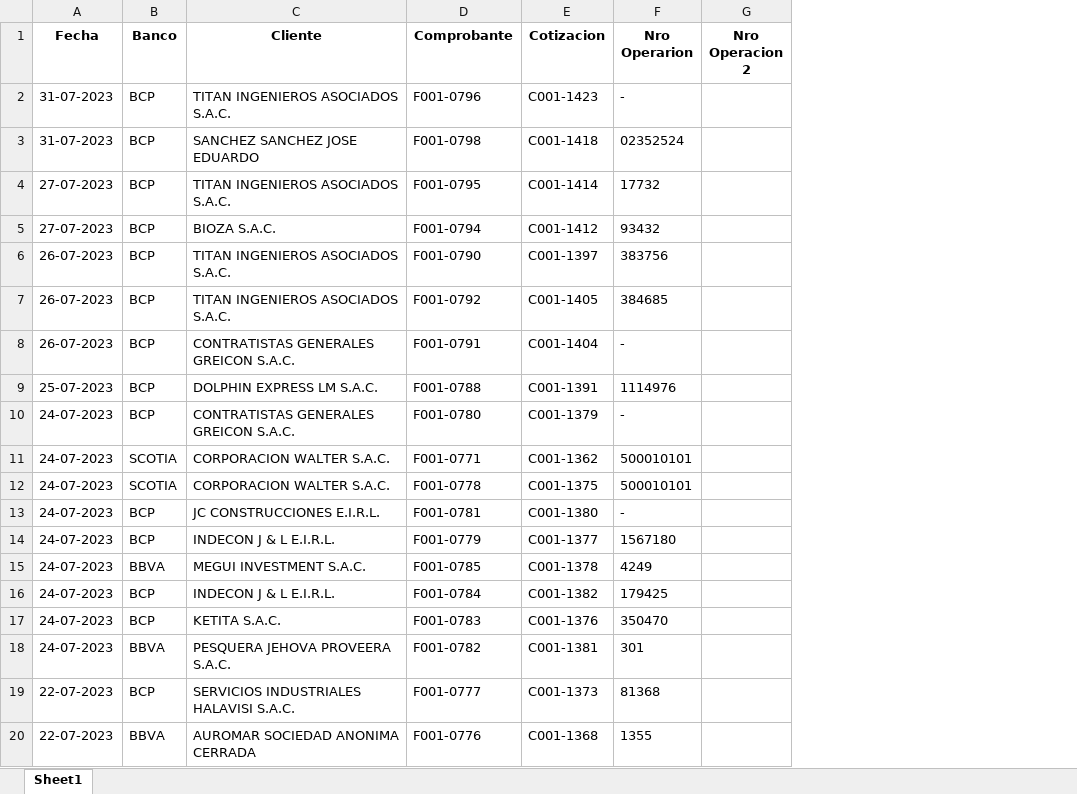
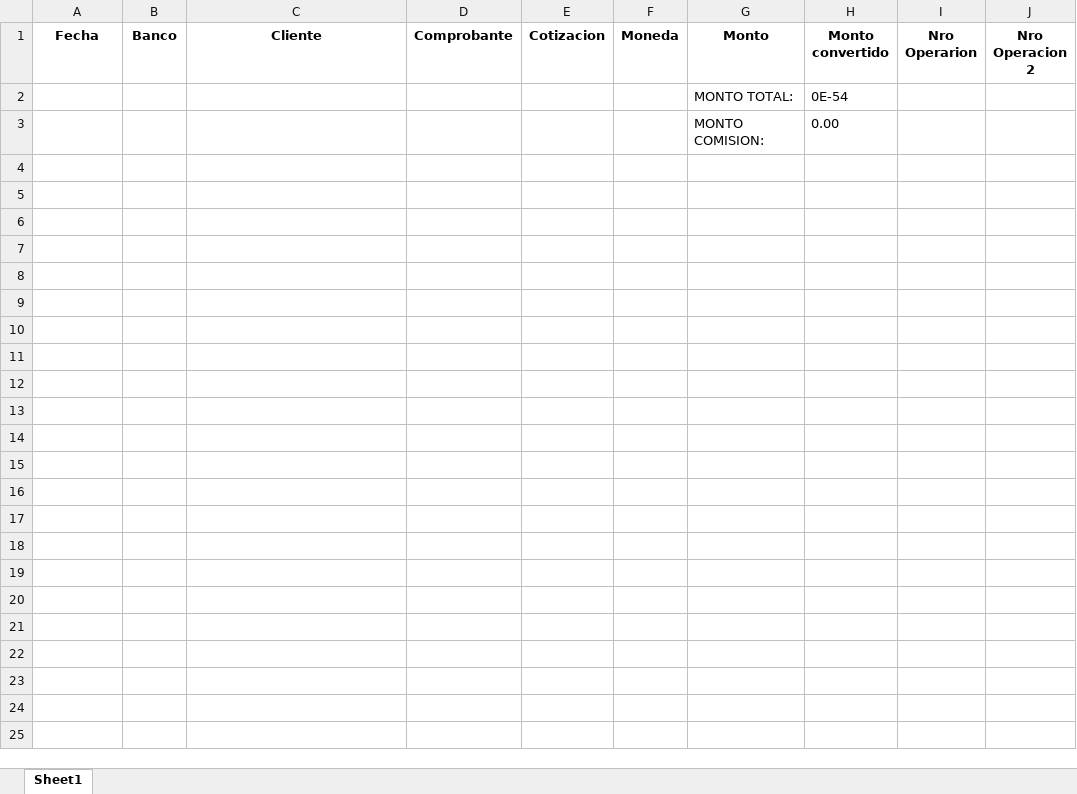
Before and after one commit to franciscoSegovia1997/AppMetalprotec, an Excel workbook: comissionsInfo.xlsx, sheet Sheet1, drawn as a sheet; only a part is shown; values as stored, in another font and other column widths than the file's, no borders; removed rows and columns are numbered as before the commit, all else as after; the diff covers the shown part only; the diff names each change by its address in the sheet, - before the commit and + after, or states it on an @@ line.

Commit message:
[ADD] New comission columns added

```diff
--- a/comissionsInfo.xlsx (sheet Sheet1)
+++ b/comissionsInfo.xlsx (sheet Sheet1)
+column F (Moneda), empty
+column G (Monto), rows 2-3: MONTO TOTAL: | MONTO COMISION:
+column H (Monto convertido), rows 2-3: 0E-54 | 0.00
-A2:A3 (Fecha): 31-07-2023
+A2:A3 (Fecha): (empty)
-B2:B3 (Banco): BCP
+B2:B3 (Banco): (empty)
-C2 (Cliente): TITAN INGENIEROS ASOCIADOS S.A.C.
+C2 (Cliente): (empty)
-D2 (Comprobante): F001-0796
+D2 (Comprobante): (empty)
-E2 (Cotizacion): C001-1423
+E2 (Cotizacion): (empty)
-I2 (Nro Operarion): -
+I2 (Nro Operarion): (empty)
-C3 (Cliente): SANCHEZ SANCHEZ JOSE EDUARDO
+C3 (Cliente): (empty)
-D3 (Comprobante): F001-0798
+D3 (Comprobante): (empty)
-E3 (Cotizacion): C001-1418
+E3 (Cotizacion): (empty)
-I3 (Nro Operarion): 02352524
+I3 (Nro Operarion): (empty)
-row 4: 27-07-2023 | BCP | TITAN INGENIEROS ASOCIADOS S.A.C. | F001-0795 | C001-1414 | 17732
-row 5: 27-07-2023 | BCP | BIOZA S.A.C. | F001-0794 | C001-1412 | 93432
-row 6: 26-07-2023 | BCP | TITAN INGENIEROS ASOCIADOS S.A.C. | F001-0790 | C001-1397 | 383756
-row 7: 26-07-2023 | BCP | TITAN INGENIEROS ASOCIADOS S.A.C. | F001-0792 | C001-1405 | 384685
-row 8: 26-07-2023 | BCP | CONTRATISTAS GENERALES GREICON S.A.C. | F001-0791 | C001-1404 | -
-row 9: 25-07-2023 | BCP | DOLPHIN EXPRESS LM S.A.C. | F001-0788 | C001-1391 | 1114976
-row 10: 24-07-2023 | BCP | CONTRATISTAS GENERALES GREICON S.A.C. | F001-0780 | C001-1379 | -
-row 11: 24-07-2023 | SCOTIA | CORPORACION WALTER S.A.C. | F001-0771 | C001-1362 | 500010101
-row 12: 24-07-2023 | SCOTIA | CORPORACION WALTER S.A.C. | F001-0778 | C001-1375 | 500010101
-row 13: 24-07-2023 | BCP | JC CONSTRUCCIONES E.I.R.L. | F001-0781 | C001-1380 | -
-row 14: 24-07-2023 | BCP | INDECON J & L E.I.R.L. | F001-0779 | C001-1377 | 1567180
-row 15: 24-07-2023 | BBVA | MEGUI INVESTMENT S.A.C. | F001-0785 | C001-1378 | 4249
-row 16: 24-07-2023 | BCP | INDECON J & L E.I.R.L. | F001-0784 | C001-1382 | 179425
-row 17: 24-07-2023 | BCP | KETITA S.A.C. | F001-0783 | C001-1376 | 350470
-row 18: 24-07-2023 | BBVA | PESQUERA JEHOVA PROVEERA S.A.C. | F001-0782 | C001-1381 | 301
-row 19: 22-07-2023 | BCP | SERVICIOS INDUSTRIALES HALAVISI S.A.C. | F001-0777 | C001-1373 | 81368
-row 20: 22-07-2023 | BBVA | AUROMAR SOCIEDAD ANONIMA CERRADA | F001-0776 | C001-1368 | 1355
```
Also changed, not shown: 52 removed rows elsewhere in this sheet, 1 other file.
